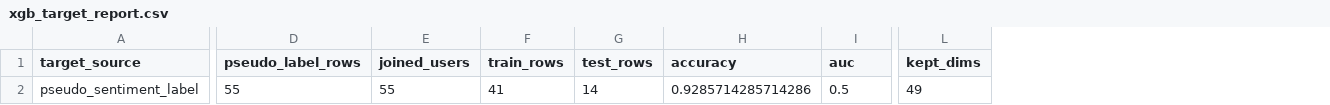
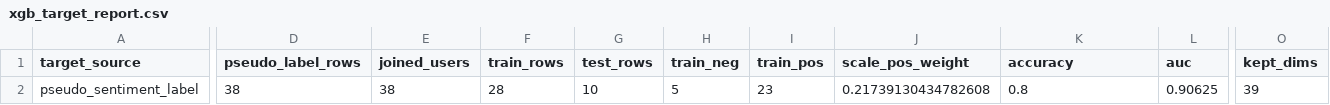
Before and after one commit to arthxoxo/maya-ML-backend, a CSV file: artifacts/xgb/xgb_target_report.csv, drawn as a sheet; only a part is shown, gaps mark what is left out; addresses are those after the commit; the diff covers the shown part only; the diff names each change by its address in the sheet, - before the commit and + after, or states it on an @@ line.

```diff
--- a/artifacts/xgb/xgb_target_report.csv
+++ b/artifacts/xgb/xgb_target_report.csv
+column H (train_neg), row 2: 5
+column I (train_pos), row 2: 23
+column J (scale_pos_weight), row 2: 0.21739130434782608
-D2 (pseudo_label_rows): 55
+D2 (pseudo_label_rows): 38
-E2 (joined_users): 55
+E2 (joined_users): 38
-F2 (train_rows): 41
+F2 (train_rows): 28
-G2 (test_rows): 14
+G2 (test_rows): 10
-K2 (accuracy): 0.9285714285714286
+K2 (accuracy): 0.8
-L2 (auc): 0.5
+L2 (auc): 0.90625
-O2 (kept_dims): 49
+O2 (kept_dims): 39
```
Also changed, not shown: 2 edited cells elsewhere in this file, artifacts/xgb/xgb_embedding_feature_importance_merged.csv, artifacts/xgb/xgb_user_predictions.csv, 2 other files.
